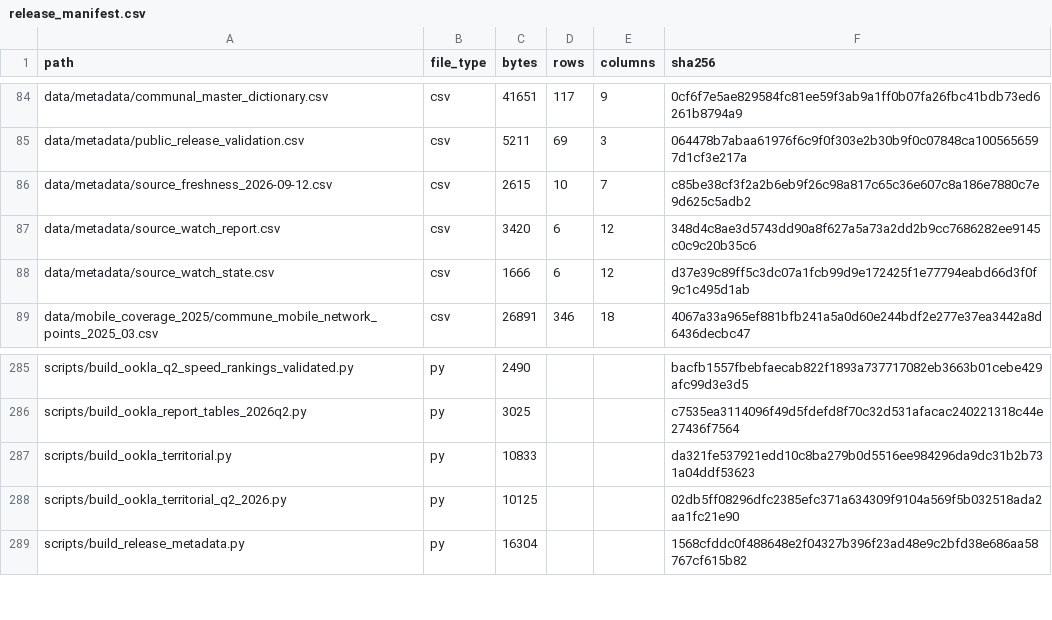
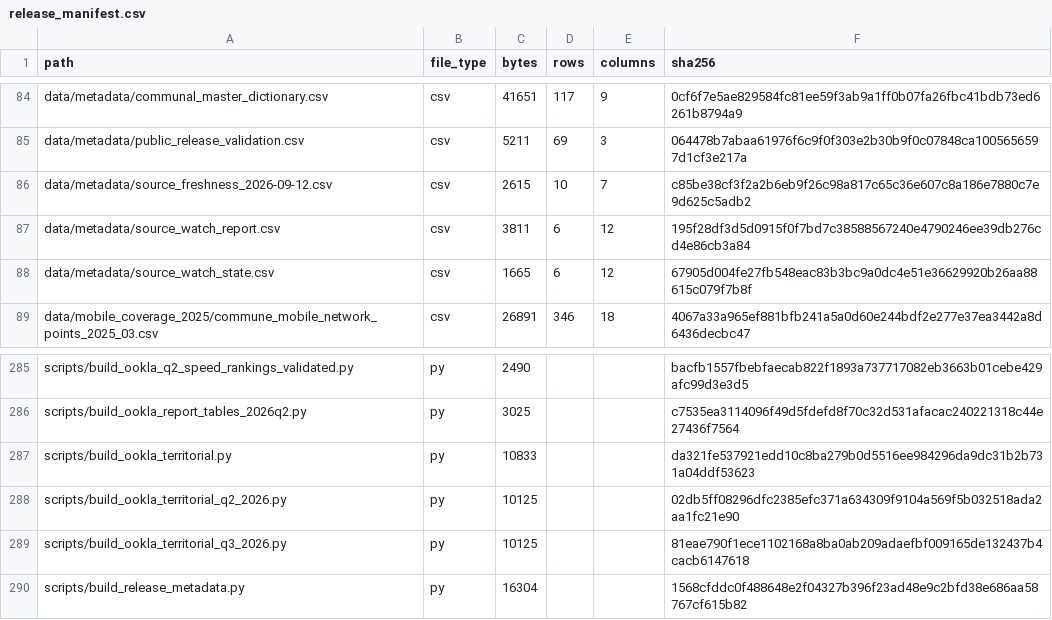
Before and after one commit to selguetagodoy/Chile-Digital-Inclusion, a CSV file: data/metadata/release_manifest.csv, drawn as a sheet; only a part is shown, gaps mark what is left out.

```diff
--- a/data/metadata/release_manifest.csv
+++ b/data/metadata/release_manifest.csv
@@ -86,4 +86,4 @@ data/metadata/public_release_validation.csv,csv,5211,69,3,064478b7abaa61976f6c9f
 data/metadata/source_freshness_2026-09-12.csv,csv,2615,10,7,c85be38cf3f2a2b6eb9f26c98a817c65c36e607c8a186e7880c7e9d625c5adb2
-data/metadata/source_watch_report.csv,csv,3420,6,12,348d4c8ae3d5743dd90a8f627a5a73a2dd2b9cc7686282ee9145c0c9c20b35c6
-data/metadata/source_watch_state.csv,csv,1666,6,12,d37e39c89ff5c3dc07a1fcb99d9e172425f1e77794eabd66d3f0f9c1c495d1ab
+data/metadata/source_watch_report.csv,csv,3811,6,12,195f28df3d5d0915f0f7bd7c38588567240e4790246ee39db276cd4e86cb3a84
+data/metadata/source_watch_state.csv,csv,1665,6,12,67905d004fe27fb548eac83b3bc9a0dc4e51e36629920b26aa88615c079f7b8f
 data/mobile_coverage_2025/commune_mobile_network_points_2025_03.csv,csv,26891,346,18,4067a33a965ef881bfb241a5a0d60e244bdf2e277e37ea3442a8d6436decbc47
@@ -288,2 +288,3 @@ scripts/build_ookla_territorial.py,py,10833,,,da321fe537921edd10c8ba279b0d5516ee
 scripts/build_ookla_territorial_q2_2026.py,py,10125,,,02db5ff08296dfc2385efc371a634309f9104a569f5b032518ada2aa1fc21e90
+scripts/build_ookla_territorial_q3_2026.py,py,10125,,,81eae790f1ece1102168a8ba0ab209adaefbf009165de132437b4cacb6147618
 scripts/build_release_metadata.py,py,16304,,,1568cfddc0f488648e2f04327b396f23ad48e9c2bfd38e686aa58767cf615b82
```
